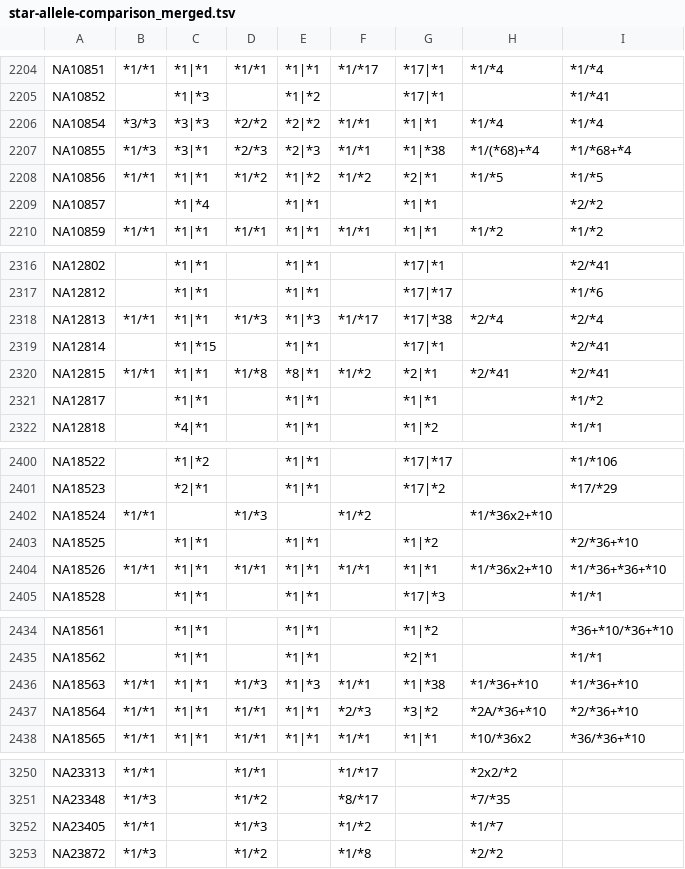
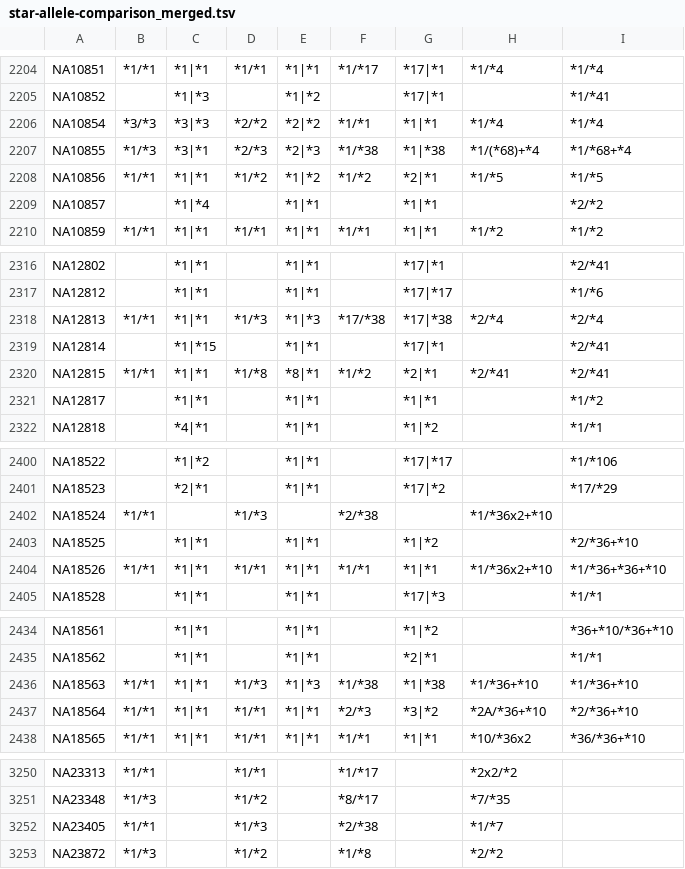
Before and after one commit to coriell-research/ursaPGx, a TSV file: scripts/results/star-allele-comparison_merged.tsv, drawn as a sheet; only a part is shown, gaps mark what is left out; the diff covers the shown part only.

```diff
--- a/scripts/results/star-allele-comparison_merged.tsv
+++ b/scripts/results/star-allele-comparison_merged.tsv
@@ -2206,3 +2206,3 @@ NA10852		*1|*3		*1|*2		*17|*1		*1/*41
 NA10854	*3/*3	*3|*3	*2/*2	*2|*2	*1/*1	*1|*1	*1/*4	*1/*4
-NA10855	*1/*3	*3|*1	*2/*3	*2|*3	*1/*1	*1|*38	*1/(*68)+*4	*1/*68+*4
+NA10855	*1/*3	*3|*1	*2/*3	*2|*3	*1/*38	*1|*38	*1/(*68)+*4	*1/*68+*4
 NA10856	*1/*1	*1|*1	*1/*2	*1|*2	*1/*2	*2|*1	*1/*5	*1/*5
@@ -2317,3 +2317,3 @@ NA12802		*1|*1		*1|*1		*17|*1		*2/*41
 NA12812		*1|*1		*1|*1		*17|*17		*1/*6
-NA12813	*1/*1	*1|*1	*1/*3	*1|*3	*1/*17	*17|*38	*2/*4	*2/*4
+NA12813	*1/*1	*1|*1	*1/*3	*1|*3	*17/*38	*17|*38	*2/*4	*2/*4
 NA12814		*1|*15		*1|*1		*17|*1		*2/*41
@@ -2401,3 +2401,3 @@ NA18522		*1|*2		*1|*1		*17|*17		*1/*106
 NA18523		*2|*1		*1|*1		*17|*2		*17/*29
-NA18524	*1/*1		*1/*3		*1/*2		*1/*36x2+*10	
+NA18524	*1/*1		*1/*3		*2/*38		*1/*36x2+*10	
 NA18525		*1|*1		*1|*1		*1|*2		*2/*36+*10
@@ -2435,3 +2435,3 @@ NA18561		*1|*1		*1|*1		*1|*2		*36+*10/*36+*10
 NA18562		*1|*1		*1|*1		*2|*1		*1/*1
-NA18563	*1/*1	*1|*1	*1/*3	*1|*3	*1/*1	*1|*38	*1/*36+*10	*1/*36+*10
+NA18563	*1/*1	*1|*1	*1/*3	*1|*3	*1/*38	*1|*38	*1/*36+*10	*1/*36+*10
 NA18564	*1/*1	*1|*1	*1/*1	*1|*1	*2/*3	*3|*2	*2A/*36+*10	*2/*36+*10
@@ -3251,3 +3251,3 @@ NA23313	*1/*1		*1/*1		*1/*17		*2x2/*2
 NA23348	*1/*3		*1/*2		*8/*17		*7/*35	
-NA23405	*1/*1		*1/*3		*1/*2		*1/*7	
+NA23405	*1/*1		*1/*3		*2/*38		*1/*7	
 NA23872	*1/*3		*1/*2		*1/*8		*2/*2	
```
Also changed, not shown: 8 edited cells elsewhere in this file, scripts/results/star-allele-comparison_common.tsv, 1 other file.
